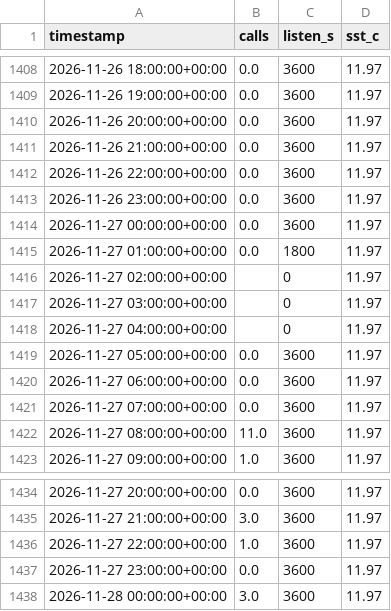
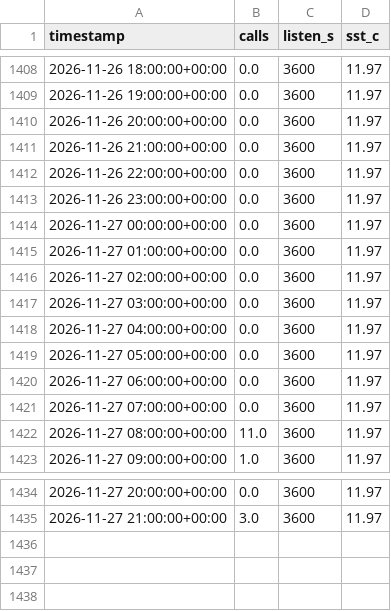
Before and after one commit to Bhargav1130/TSAF_Echogaurd, a CSV file: data/live_hourly.csv, drawn as a sheet; only a part is shown, gaps mark what is left out.

```diff
--- a/data/live_hourly.csv
+++ b/data/live_hourly.csv
@@ -1414,6 +1414,6 @@ timestamp,calls,listen_s,sst_c
 2026-11-27 00:00:00+00:00,0.0,3600,11.97
-2026-11-27 01:00:00+00:00,0.0,1800,11.97
-2026-11-27 02:00:00+00:00,,0,11.97
-2026-11-27 03:00:00+00:00,,0,11.97
-2026-11-27 04:00:00+00:00,,0,11.97
+2026-11-27 01:00:00+00:00,0.0,3600,11.97
+2026-11-27 02:00:00+00:00,0.0,3600,11.97
+2026-11-27 03:00:00+00:00,0.0,3600,11.97
+2026-11-27 04:00:00+00:00,0.0,3600,11.97
 2026-11-27 05:00:00+00:00,0.0,3600,11.97
@@ -1435,4 +1435 @@ timestamp,calls,listen_s,sst_c
 2026-11-27 21:00:00+00:00,3.0,3600,11.97
-2026-11-27 22:00:00+00:00,1.0,3600,11.97
-2026-11-27 23:00:00+00:00,0.0,3600,11.97
-2026-11-28 00:00:00+00:00,3.0,3600,11.97
```
Also changed, not shown: 1 other file.
